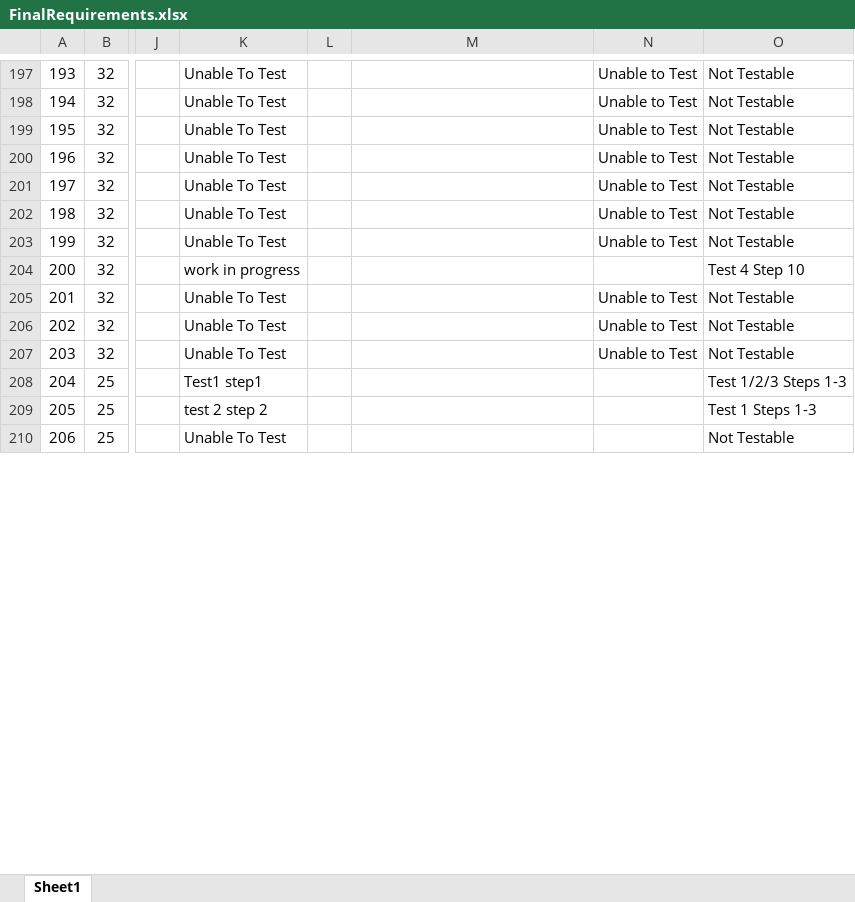
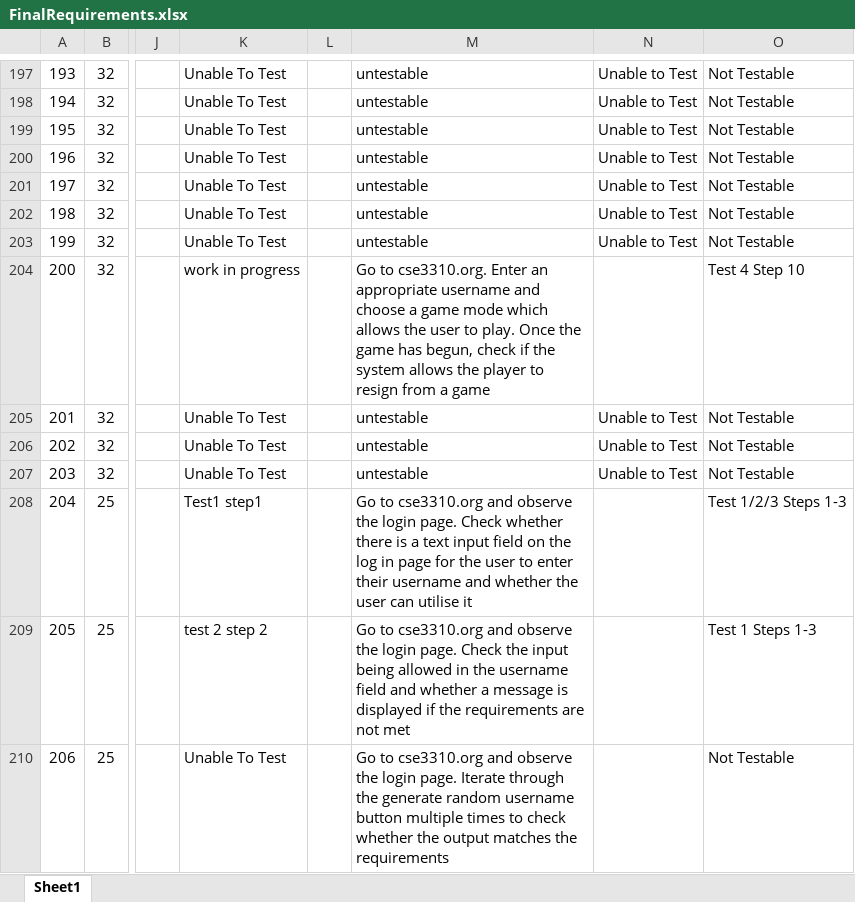
Before and after one commit to utastudents/cse3310-sp25-002, an Excel workbook: FinalRequirements.xlsx, sheet Sheet1, drawn as a sheet; only a part is shown, gaps mark what is left out; values as stored, in another font and other column widths than the file's, no borders; the diff covers the shown part only; the diff names each change by its address in the sheet, - before the commit and + after, or states it on an @@ line.

```diff
--- a/FinalRequirements.xlsx (sheet Sheet1)
+++ b/FinalRequirements.xlsx (sheet Sheet1)
-M197:M203: (empty)
+M197:M203: untestable
-M204: (empty)
+M204: Go to cse3310.org. Enter an appropriate username and choose a game mode which allows the user to play. Once the game has begun, check if the system allows the player to resign from a game
-M205:M207: (empty)
+M205:M207: untestable
-M208: (empty)
+M208: Go to cse3310.org and observe the login page. Check whether there is a text input field on the log in page for the user to enter their username and whether the user can utilise it
-M209: (empty)
+M209: Go to cse3310.org and observe the login page. Check the input being allowed in the username field and whether a message is displayed if the requirements are not met
-M210: (empty)
+M210: Go to cse3310.org and observe the login page. Iterate through the generate random username button multiple times to check whether the output matches the requirements
```
Also changed, not shown: 1 added row, 1 removed row and 206 edited cells elsewhere in this sheet.
